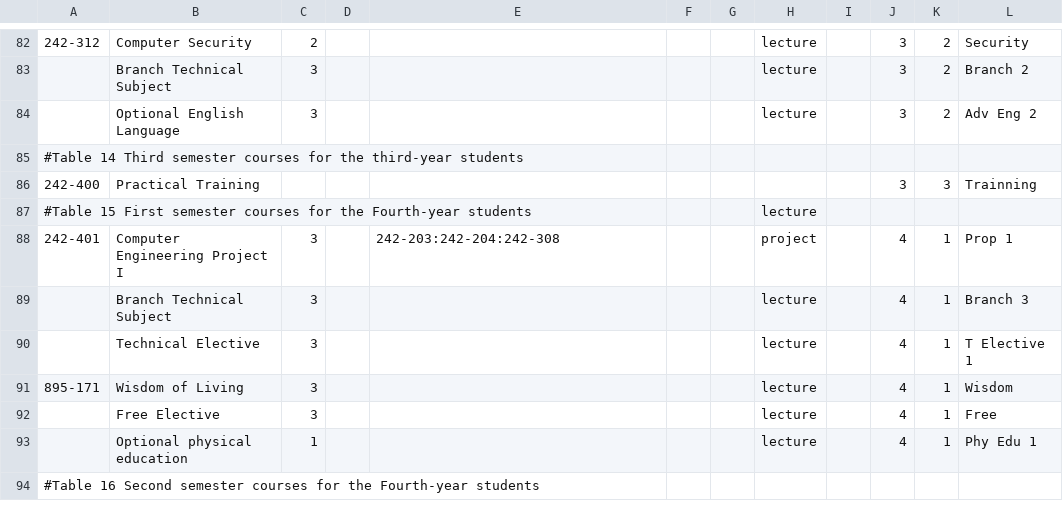
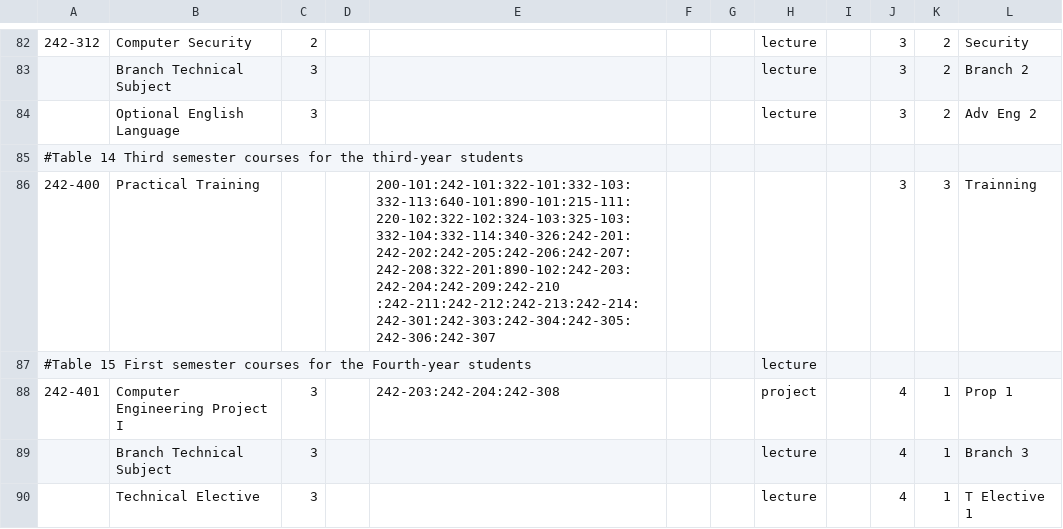
Before and after one commit to mildronize/R2ALS, a CSV file: data/coe_2553_curriculum.csv, drawn as a sheet; only a part is shown, gaps mark what is left out; the shorter side is filled out with more unchanged rows; the diff names each change by its address in the sheet, - before the commit and + after, or states it on an @@ line.

```diff
--- a/data/coe_2553_curriculum.csv
+++ b/data/coe_2553_curriculum.csv
-E86: (empty)
+E86: 200-101:242-101:322-101:332-103:332-113:640-101:890-101:215-111:220-102:322-102:324-103:325-103:332-104:332-114:340-326:242-201:242-202:242-205:242-206:242-207:242-208:322-201:890-102:242-203:242-204:242-209:242-210 :242-211:242-212:242-213:242-214:242-301:242-303:242-304:242-305:242-306:242-307
```
Also changed, not shown: 12 other files.
